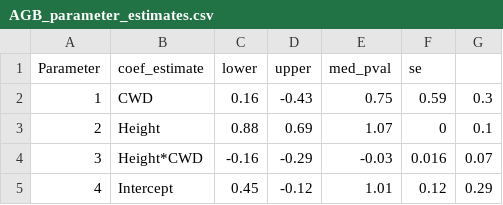
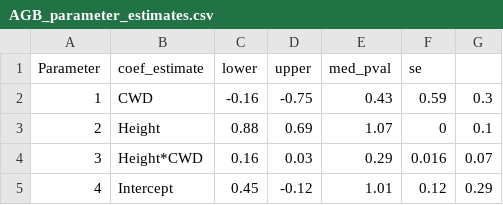
Before and after one commit to phil-martin-research/Invas_ES, a CSV file: Tables/AGB_parameter_estimates.csv, drawn as a sheet.

```diff
--- a/Tables/AGB_parameter_estimates.csv
+++ b/Tables/AGB_parameter_estimates.csv
@@ -1,5 +1,5 @@
 "Parameter","coef_estimate","lower","upper","med_pval","se"
-"1","CWD",0.16,-0.43,0.75,0.59,0.3
+"1","CWD",-0.16,-0.75,0.43,0.59,0.3
 "2","Height",0.88,0.69,1.07,0,0.1
-"3","Height*CWD",-0.16,-0.29,-0.03,0.016,0.07
+"3","Height*CWD",0.16,0.03,0.29,0.016,0.07
 "4","Intercept",0.45,-0.12,1.01,0.12,0.29
```
Also changed, not shown: Tables/AGB_model_sel.csv, Tables/Soil_model_sel.csv, 1 other file.
